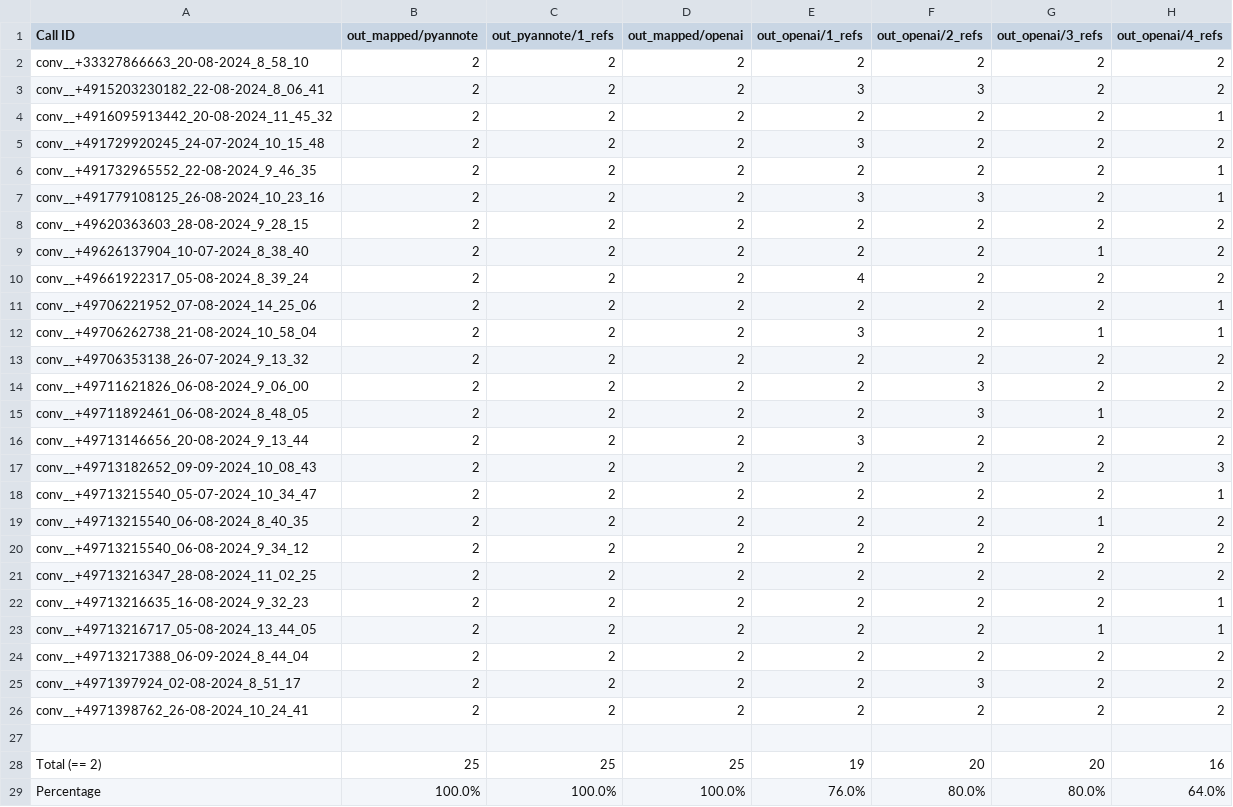
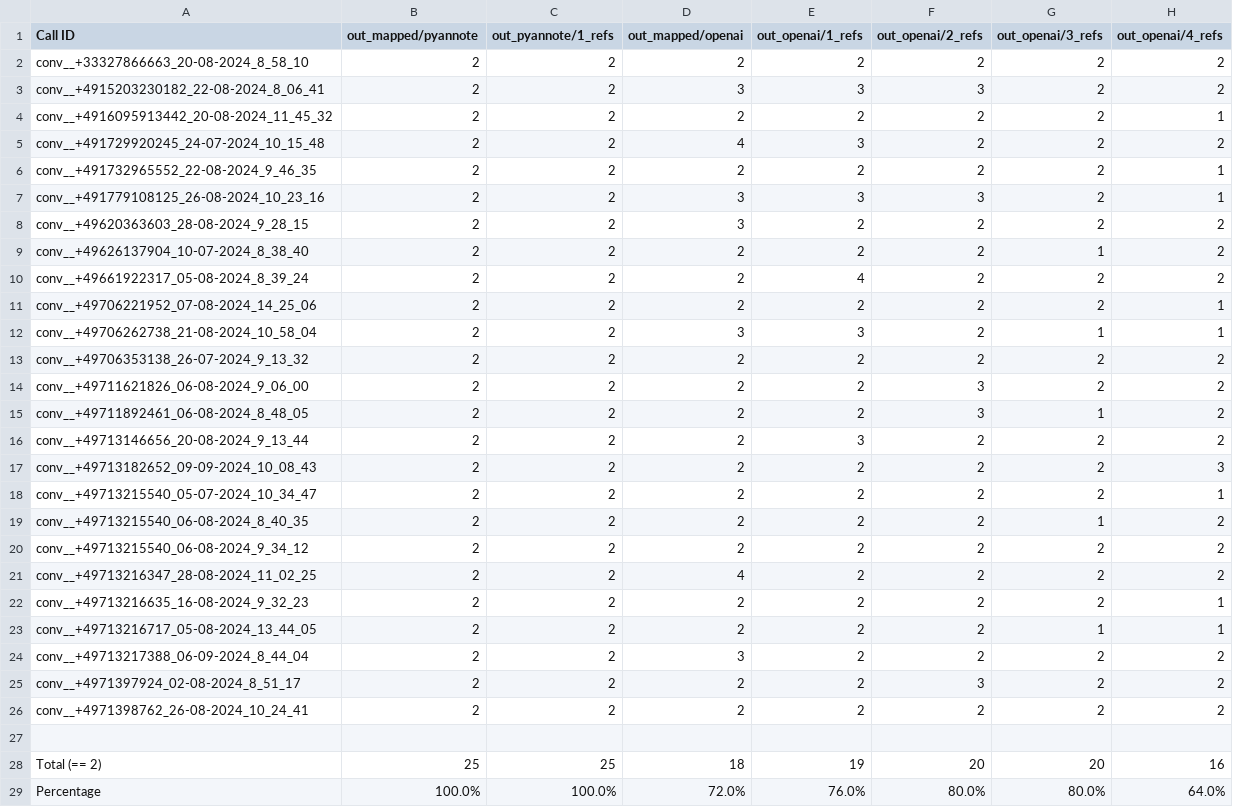
Before and after one commit to jemaie/emotion-detection-analysis, a CSV file: diarizer/eval_num_speakers.csv, drawn as a sheet.

```diff
--- a/diarizer/eval_num_speakers.csv
+++ b/diarizer/eval_num_speakers.csv
@@ -2,8 +2,8 @@ Call ID,out_mapped/pyannote,out_pyannote/1_refs,out_mapped/openai,out_openai/1_r
 conv__+33327866663_20-08-2024_8_58_10,2,2,2,2,2,2,2
-conv__+4915203230182_22-08-2024_8_06_41,2,2,2,3,3,2,2
+conv__+4915203230182_22-08-2024_8_06_41,2,2,3,3,3,2,2
 conv__+4916095913442_20-08-2024_11_45_32,2,2,2,2,2,2,1
-conv__+491729920245_24-07-2024_10_15_48,2,2,2,3,2,2,2
+conv__+491729920245_24-07-2024_10_15_48,2,2,4,3,2,2,2
 conv__+491732965552_22-08-2024_9_46_35,2,2,2,2,2,2,1
-conv__+491779108125_26-08-2024_10_23_16,2,2,2,3,3,2,1
-conv__+49620363603_28-08-2024_9_28_15,2,2,2,2,2,2,2
+conv__+491779108125_26-08-2024_10_23_16,2,2,3,3,3,2,1
+conv__+49620363603_28-08-2024_9_28_15,2,2,3,2,2,2,2
 conv__+49626137904_10-07-2024_8_38_40,2,2,2,2,2,1,2
@@ -11,3 +11,3 @@ conv__+49661922317_05-08-2024_8_39_24,2,2,2,4,2,2,2
 conv__+49706221952_07-08-2024_14_25_06,2,2,2,2,2,2,1
-conv__+49706262738_21-08-2024_10_58_04,2,2,2,3,2,1,1
+conv__+49706262738_21-08-2024_10_58_04,2,2,3,3,2,1,1
 conv__+49706353138_26-07-2024_9_13_32,2,2,2,2,2,2,2
@@ -20,6 +20,6 @@ conv__+49713215540_06-08-2024_8_40_35,2,2,2,2,2,1,2
 conv__+49713215540_06-08-2024_9_34_12,2,2,2,2,2,2,2
-conv__+49713216347_28-08-2024_11_02_25,2,2,2,2,2,2,2
+conv__+49713216347_28-08-2024_11_02_25,2,2,4,2,2,2,2
 conv__+49713216635_16-08-2024_9_32_23,2,2,2,2,2,2,1
 conv__+49713216717_05-08-2024_13_44_05,2,2,2,2,2,1,1
-conv__+49713217388_06-09-2024_8_44_04,2,2,2,2,2,2,2
+conv__+49713217388_06-09-2024_8_44_04,2,2,3,2,2,2,2
 conv__+4971397924_02-08-2024_8_51_17,2,2,2,2,3,2,2
@@ -27,3 +27,3 @@ conv__+4971398762_26-08-2024_10_24_41,2,2,2,2,2,2,2
 
-Total (== 2),25,25,25,19,20,20,16
-Percentage,100.0%,100.0%,100.0%,76.0%,80.0%,80.0%,64.0%
+Total (== 2),25,25,18,19,20,20,16
+Percentage,100.0%,100.0%,72.0%,76.0%,80.0%,80.0%,64.0%
```
Also changed, not shown: 7 other files.
